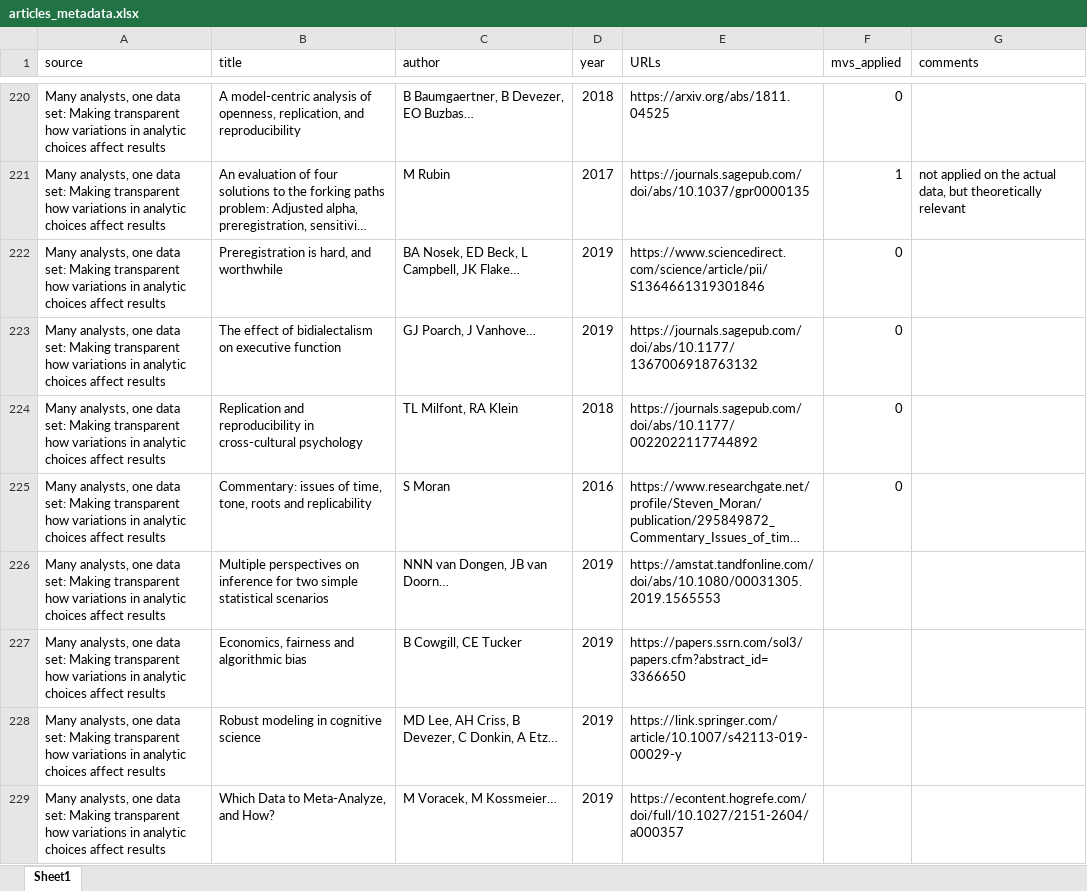
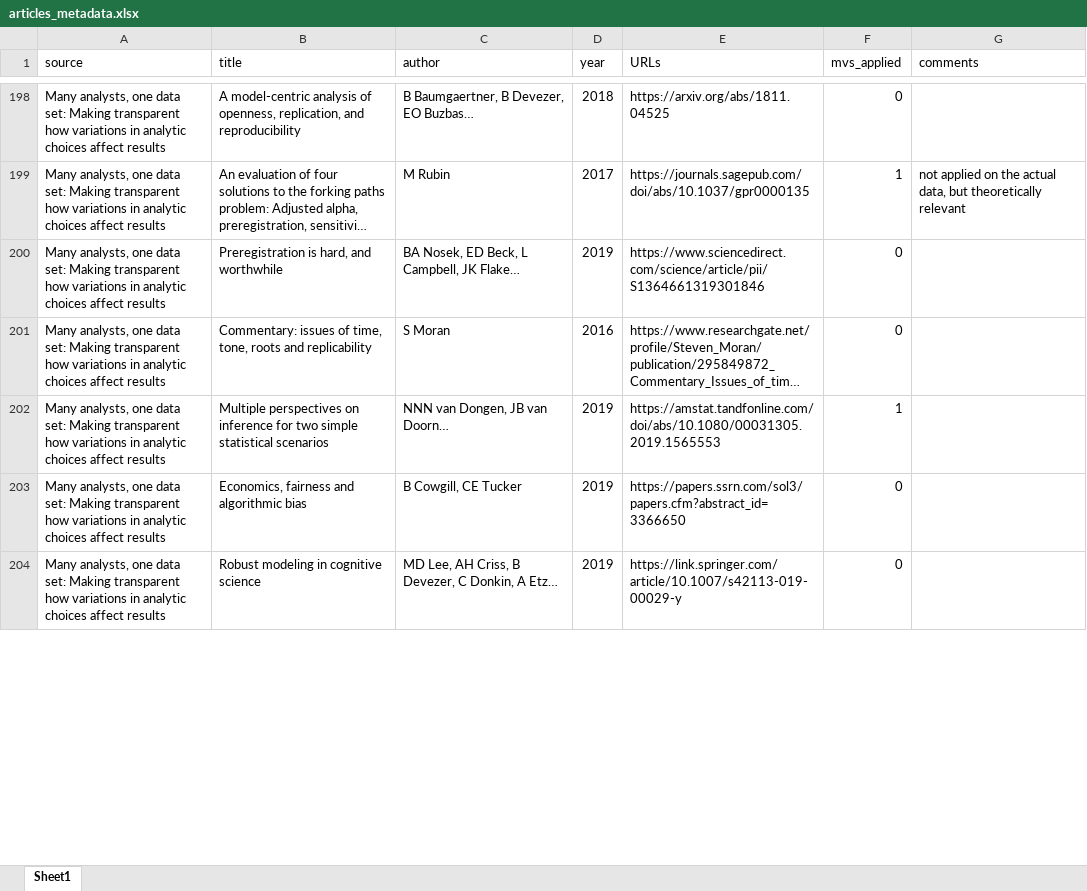
Before and after one commit to dolenda/google-scholar-scrapers, an Excel workbook: articles_metadata.xlsx, sheet Sheet1, drawn as a sheet; only a part is shown, gaps mark what is left out; long unchanged cells end in …; values as stored, in another font and other column widths than the file's, no cell formats; removed rows and columns are numbered as before the commit, all else as after; the diff covers the shown part only; the diff names each change by its address in the sheet, - before the commit and + after, or states it on an @@ line.

```diff
--- a/articles_metadata.xlsx (sheet Sheet1)
+++ b/articles_metadata.xlsx (sheet Sheet1)
-row 223: Many analysts, one data set: Making transparent how variations in analytic choices affect results | The effect of bidialectalism on executive function | GJ Poarch, J Vanhove… | 2019 | https://journals.sagepub.com/doi/abs/10.1177/1367006918763132 | 0
-row 224: Many analysts, one data set: Making transparent how variations in analytic choices affect results | Replication and reproducibility in cross-cultural psychology | TL Milfont, RA Klein | 2018 | https://journals.sagepub.com/doi/abs/10.1177/0022022117744892 | 0
-F202 (mvs_applied): (empty)
+F202 (mvs_applied): 1
-F203:F204 (mvs_applied): (empty)
+F203:F204 (mvs_applied): 0
-row 229: Many analysts, one data set: Making transparent how variations in analytic choices affect results | Which Data to Meta-Analyze, and How? | M Voracek, M Kossmeier… | 2019 | https://econtent.hogrefe.com/doi/full/10.1027/2151-2604/a000357
```
Also changed, not shown: 52 removed rows and 9 edited cells elsewhere in this sheet, cell formats, 3 other files.
